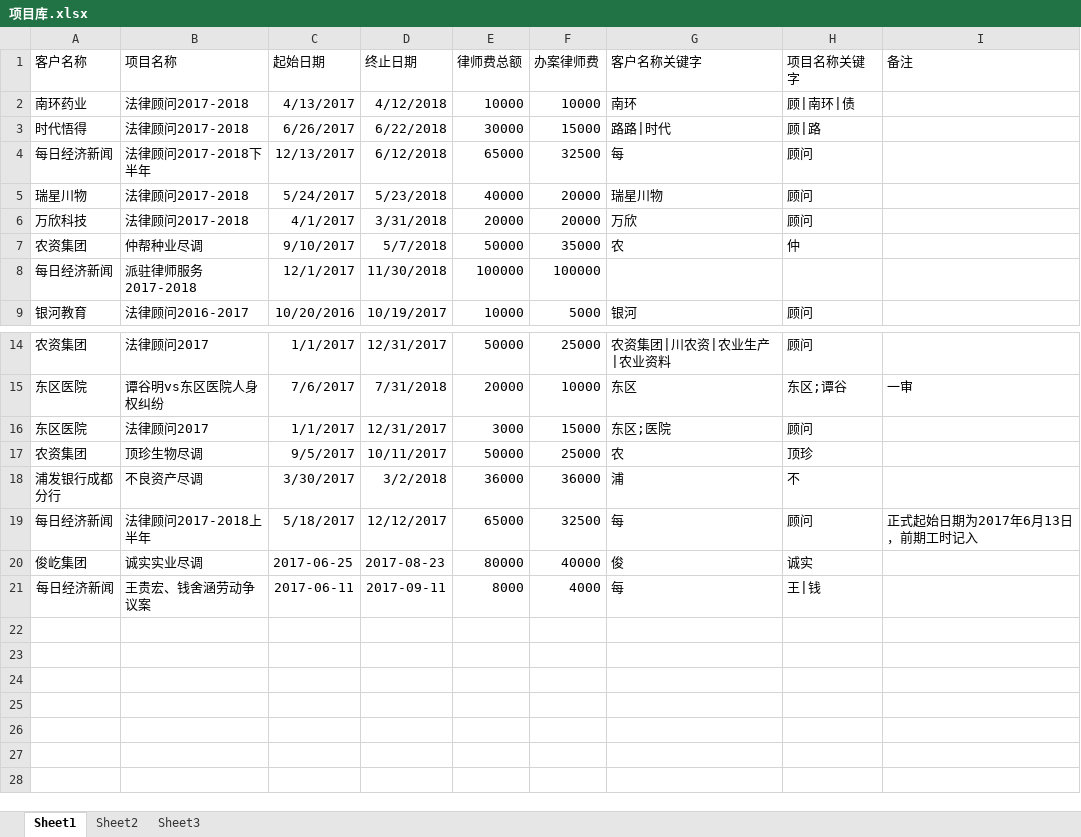
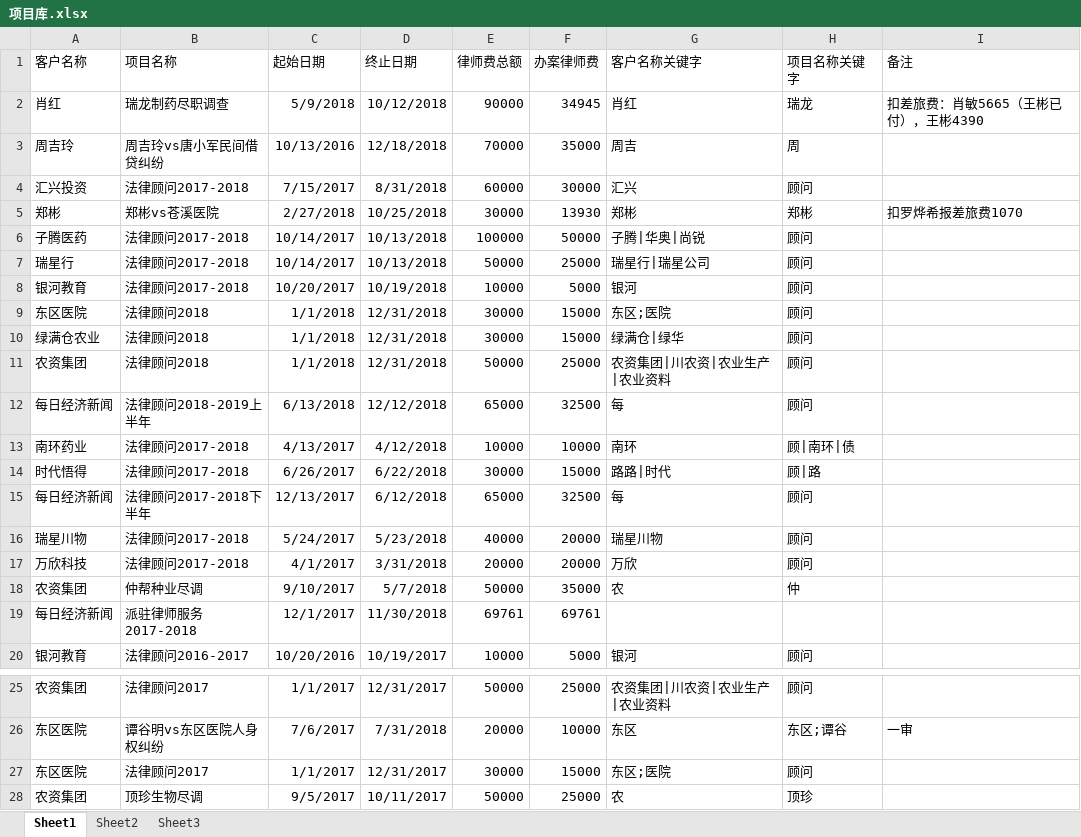
Before and after one commit to prana70/lawyerteam, an Excel workbook: config/项目库.xlsx, sheet Sheet1, drawn as a sheet; only a part is shown, gaps mark what is left out; the shorter side is filled out with more unchanged rows; values as stored, in another font and other column widths than the file's, no borders; addresses are those after the commit; the diff names each change by its address in the sheet, - before the commit and + after, or states it on an @@ line.

```diff
--- a/config/项目库.xlsx (sheet Sheet1)
+++ b/config/项目库.xlsx (sheet Sheet1)
+row 2: 肖红 | 瑞龙制药尽职调查 | 5/9/2018 | 10/12/2018 | 90000 | 34945 | 肖红 | 瑞龙 | 扣差旅费：肖敏5665（王彬已付），王彬4390
+row 3: 周吉玲 | 周吉玲vs唐小军民间借贷纠纷 | 10/13/2016 | 12/18/2018 | 70000 | 35000 | 周吉 | 周
+row 4: 汇兴投资 | 法律顾问2017-2018 | 7/15/2017 | 8/31/2018 | 60000 | 30000 | 汇兴 | 顾问
+row 5: 郑彬 | 郑彬vs苍溪医院 | 2/27/2018 | 10/25/2018 | 30000 | 13930 | 郑彬 | 郑彬 | 扣罗烨希报差旅费1070
+row 6: 子腾医药 | 法律顾问2017-2018 | 10/14/2017 | 10/13/2018 | 100000 | 50000 | 子腾|华奥|尚锐 | 顾问
+row 7: 瑞星行 | 法律顾问2017-2018 | 10/14/2017 | 10/13/2018 | 50000 | 25000 | 瑞星行|瑞星公司 | 顾问
+row 8: 银河教育 | 法律顾问2017-2018 | 10/20/2017 | 10/19/2018 | 10000 | 5000 | 银河 | 顾问
+row 9: 东区医院 | 法律顾问2018 | 1/1/2018 | 12/31/2018 | 30000 | 15000 | 东区;医院 | 顾问
+row 10: 绿满仓农业 | 法律顾问2018 | 1/1/2018 | 12/31/2018 | 30000 | 15000 | 绿满仓|绿华 | 顾问
+row 11: 农资集团 | 法律顾问2018 | 1/1/2018 | 12/31/2018 | 50000 | 25000 | 农资集团|川农资|农业生产|农业资料 | 顾问
+row 12: 每日经济新闻 | 法律顾问2018-2019上半年 | 6/13/2018 | 12/12/2018 | 65000 | 32500 | 每 | 顾问
-E19 (律师费总额): 100000
+E19 (律师费总额): 69761
-F19 (办案律师费): 100000
+F19 (办案律师费): 69761
-E27 (律师费总额): 3000
+E27 (律师费总额): 30000
```
Also changed, not shown: data/数据导出.xlsx, 16 other files.
